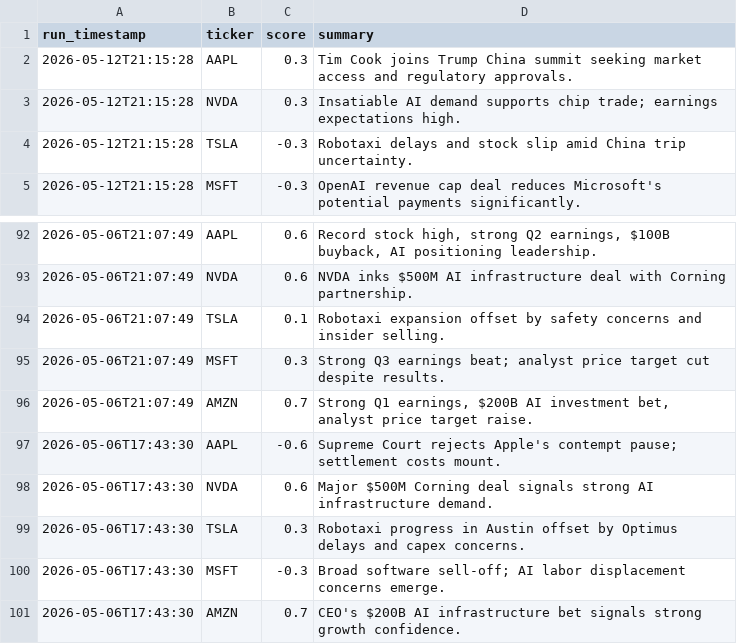
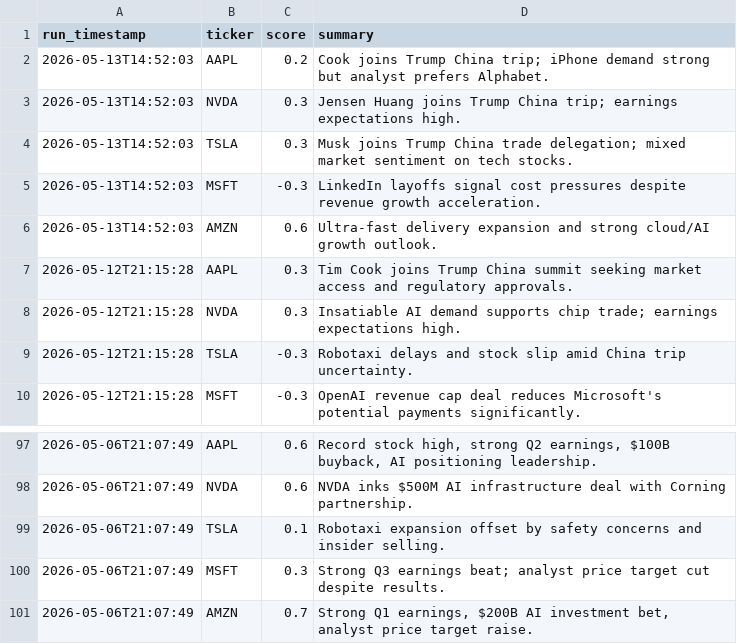
Before and after one commit to williamabrams88-hub/finance---investment-orchestrator, a CSV file: stock-sentiment/reports/scores.csv, drawn as a sheet; only a part is shown, gaps mark what is left out.

```diff
--- a/stock-sentiment/reports/scores.csv
+++ b/stock-sentiment/reports/scores.csv
@@ -1,2 +1,7 @@
 run_timestamp,ticker,score,summary
+2026-05-13T14:52:03,AAPL,0.2,Cook joins Trump China trip; iPhone demand strong but analyst prefers Alphabet.
+2026-05-13T14:52:03,NVDA,0.3,Jensen Huang joins Trump China trip; earnings expectations high.
+2026-05-13T14:52:03,TSLA,0.3,Musk joins Trump China trade delegation; mixed market sentiment on tech stocks.
+2026-05-13T14:52:03,MSFT,-0.3,LinkedIn layoffs signal cost pressures despite revenue growth acceleration.
+2026-05-13T14:52:03,AMZN,0.6,Ultra-fast delivery expansion and strong cloud/AI growth outlook.
 2026-05-12T21:15:28,AAPL,0.3,Tim Cook joins Trump China summit seeking market access and regulatory approvals.
@@ -96,6 +101 @@ run_timestamp,ticker,score,summary
 2026-05-06T21:07:49,AMZN,0.7,"Strong Q1 earnings, $200B AI investment bet, analyst price target raise."
-2026-05-06T17:43:30,AAPL,-0.6,Supreme Court rejects Apple's contempt pause; settlement costs mount.
-2026-05-06T17:43:30,NVDA,0.6,Major $500M Corning deal signals strong AI infrastructure demand.
-2026-05-06T17:43:30,TSLA,0.3,Robotaxi progress in Austin offset by Optimus delays and capex concerns.
-2026-05-06T17:43:30,MSFT,-0.3,Broad software sell-off; AI labor displacement concerns emerge.
-2026-05-06T17:43:30,AMZN,0.7,CEO's $200B AI infrastructure bet signals strong growth confidence.
```
Also changed, not shown: stock-sentiment/reports/daily_digest.csv, stock-sentiment/reports/paper_pnl.csv, 1 other file.
